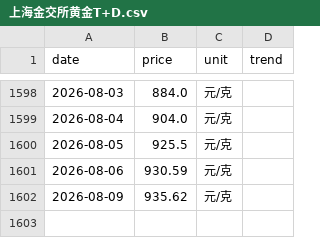
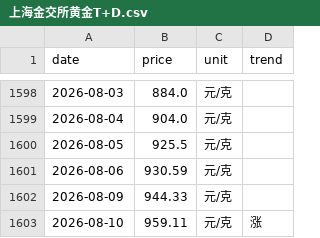
Before and after one commit to html5-cloud/gold-price, a CSV file: data/上海金交所黄金T+D.csv, drawn as a sheet; only a part is shown, gaps mark what is left out.

```diff
--- a/data/上海金交所黄金T+D.csv
+++ b/data/上海金交所黄金T+D.csv
@@ -1601,2 +1601,3 @@
 2026-08-06,930.59,元/克,
-2026-08-09,935.62,元/克,
+2026-08-09,944.33,元/克,
+2026-08-10,959.11,元/克,涨
```
Also changed, not shown: data/六福.csv, data/周六福.csv, 7 other files.
